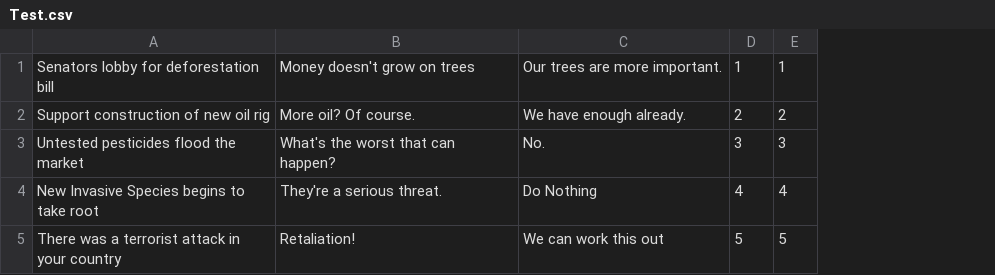
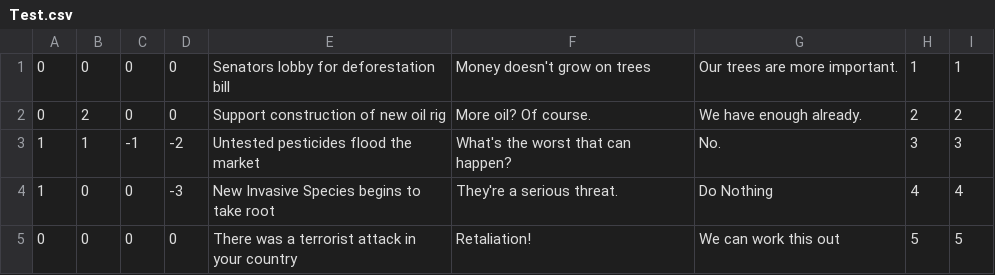
Before and after one commit to vinrocksuper/GameDevProject, a CSV file: src/Test.csv, drawn as a sheet; only a part is shown; the diff names each change by its address in the sheet, - before the commit and + after, or states it on an @@ line.

```diff
--- a/src/Test.csv
+++ b/src/Test.csv
+column A, rows 1-5: 0 | 0 | 1 | 1 | 0
+column B, rows 1-5: 0 | 2 | 1 | 0 | 0
+column C, rows 1-5: 0 | 0 | -1 | 0 | 0
+column D, rows 1-5: 0 | 0 | -2 | -3 | 0
```
Also changed, not shown: 2 other files.
